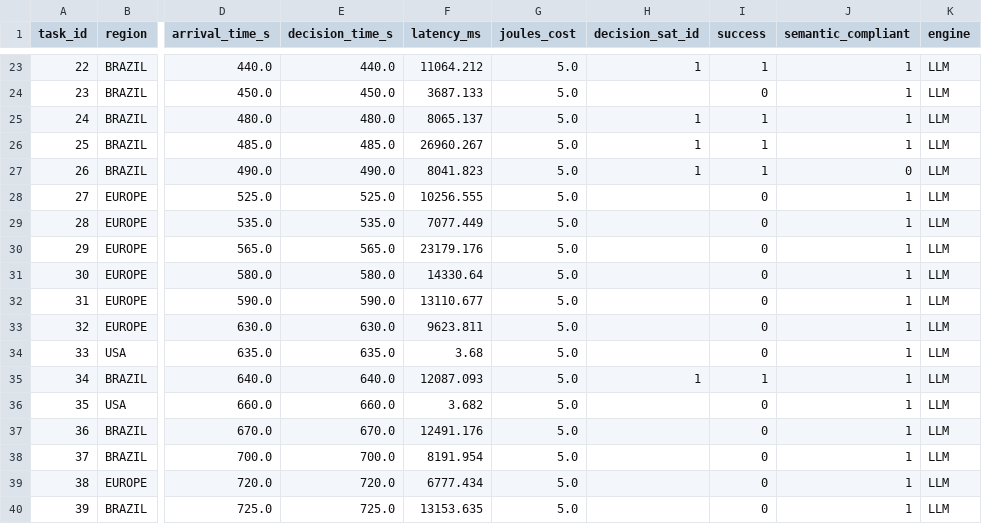
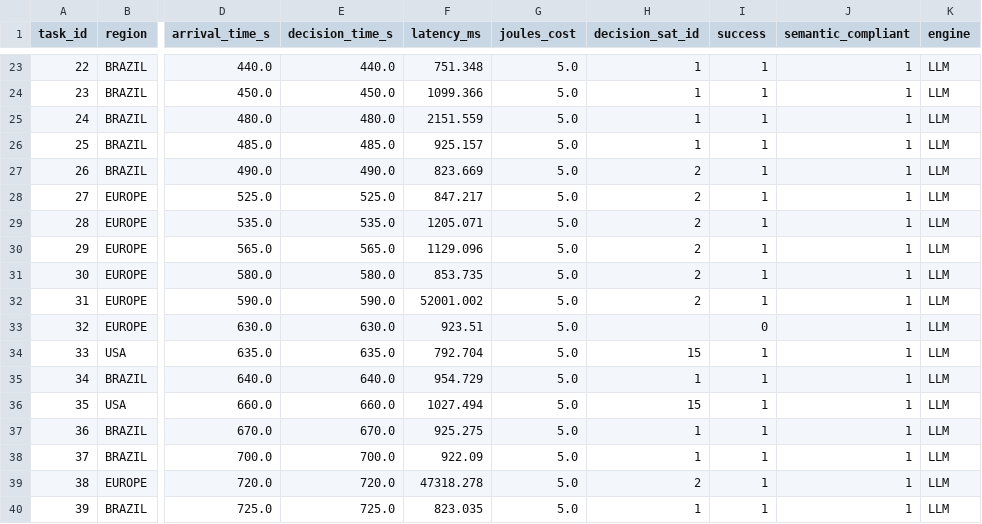
Before and after one commit to OctavioNascimento/CosmicBeats-Simulator, a CSV file: logs/mec_metrics_LLM.csv, drawn as a sheet; only a part is shown, gaps mark what is left out; the diff covers the shown part only; the diff names each change by its address in the sheet, - before the commit and + after, or states it on an @@ line.

```diff
--- a/logs/mec_metrics_LLM.csv
+++ b/logs/mec_metrics_LLM.csv
-F23 (latency_ms): 11064.212
+F23 (latency_ms): 751.348
-F24 (latency_ms): 3687.133
+F24 (latency_ms): 1099.366
-H24 (decision_sat_id): (empty)
+H24 (decision_sat_id): 1
-I24 (success): 0
+I24 (success): 1
-F25 (latency_ms): 8065.137
+F25 (latency_ms): 2151.559
-F26 (latency_ms): 26960.267
+F26 (latency_ms): 925.157
-F27 (latency_ms): 8041.823
+F27 (latency_ms): 823.669
-H27 (decision_sat_id): 1
+H27 (decision_sat_id): 2
-J27 (semantic_compliant): 0
+J27 (semantic_compliant): 1
-F28 (latency_ms): 10256.555
+F28 (latency_ms): 847.217
-H28:H32 (decision_sat_id): (empty)
+H28:H32 (decision_sat_id): 2
-I28:I32 (success): 0
+I28:I32 (success): 1
-F29 (latency_ms): 7077.449
+F29 (latency_ms): 1205.071
-F30 (latency_ms): 23179.176
+F30 (latency_ms): 1129.096
-F31 (latency_ms): 14330.64
+F31 (latency_ms): 853.735
-F32 (latency_ms): 13110.677
+F32 (latency_ms): 52001.002
-F33 (latency_ms): 9623.811
+F33 (latency_ms): 923.51
-F34 (latency_ms): 3.68
+F34 (latency_ms): 792.704
-H34 (decision_sat_id): (empty)
+H34 (decision_sat_id): 15
-I34 (success): 0
+I34 (success): 1
-F35 (latency_ms): 12087.093
+F35 (latency_ms): 954.729
-F36 (latency_ms): 3.682
+F36 (latency_ms): 1027.494
-H36 (decision_sat_id): (empty)
+H36 (decision_sat_id): 15
-I36:I40 (success): 0
+I36:I40 (success): 1
-F37 (latency_ms): 12491.176
+F37 (latency_ms): 925.275
-H37:H38 (decision_sat_id): (empty)
+H37:H38 (decision_sat_id): 1
-F38 (latency_ms): 8191.954
+F38 (latency_ms): 922.09
-F39 (latency_ms): 6777.434
+F39 (latency_ms): 47318.278
-H39 (decision_sat_id): (empty)
+H39 (decision_sat_id): 2
-F40 (latency_ms): 13153.635
+F40 (latency_ms): 823.035
-H40 (decision_sat_id): (empty)
+H40 (decision_sat_id): 1
```
Also changed, not shown: 130 edited cells elsewhere in this file, logs/mec_metrics_SLM.csv, 5 other files.
